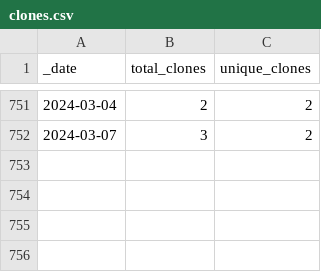
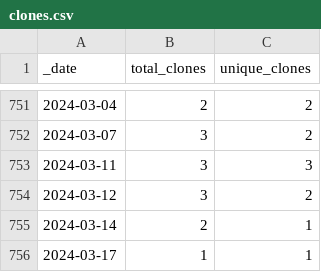
Before and after one commit to 0m4r/MMM-covid19, a CSV file: traffic/clones.csv, drawn as a sheet; only a part is shown, gaps mark what is left out.

Commit message:
GitHub traffic

```diff
--- a/traffic/clones.csv
+++ b/traffic/clones.csv
@@ -752 +752,5 @@ _date,total_clones,unique_clones
 2024-03-07,3,2
+2024-03-11,3,3
+2024-03-12,3,2
+2024-03-14,2,1
+2024-03-17,1,1
```
Also changed, not shown: 1 other file.
